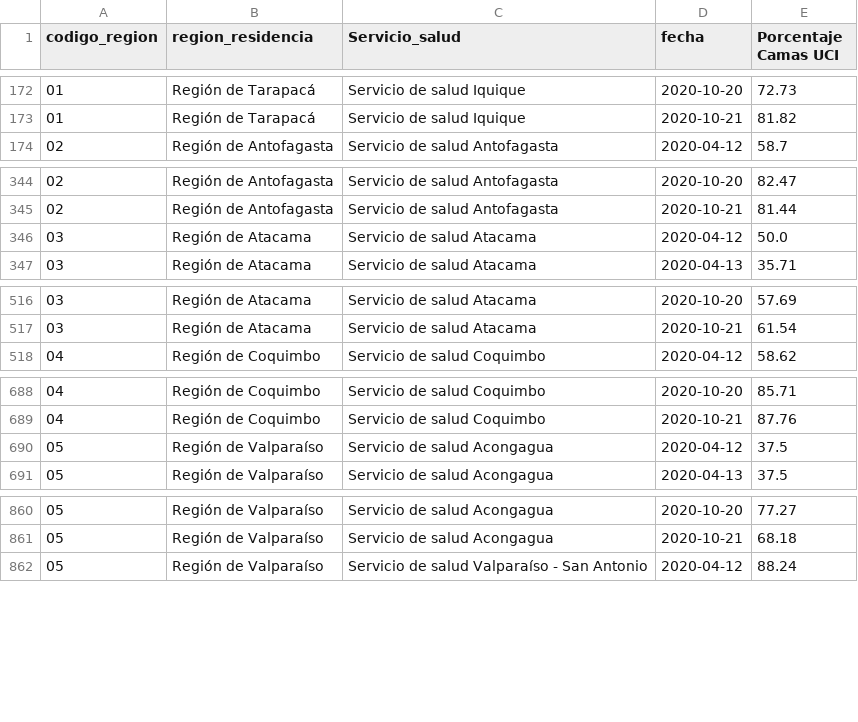
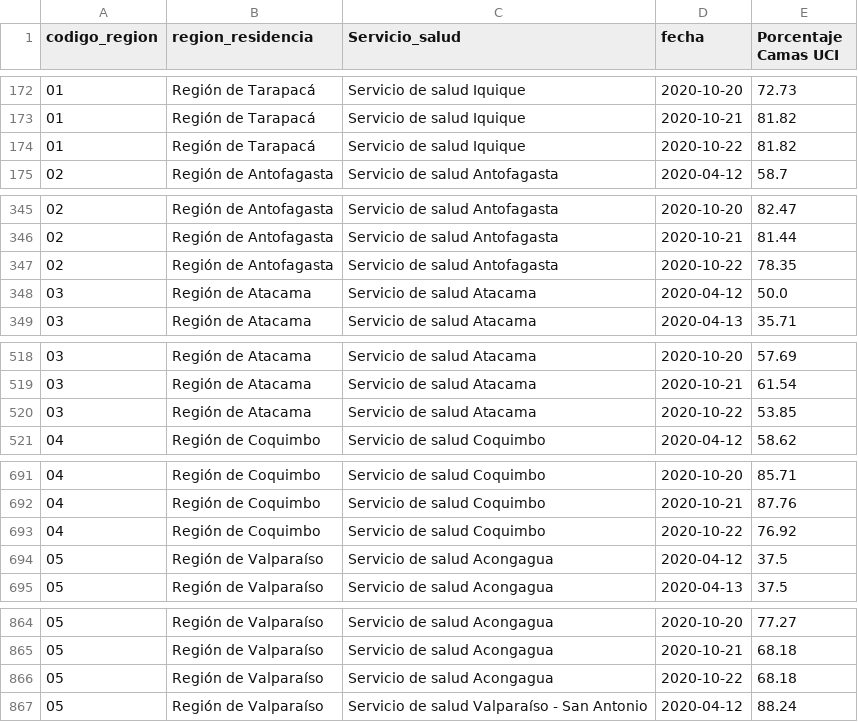
Before and after one commit to datagovuc/ICOVID, a CSV file: dimension4/uci/servicio de salud/Uso de camas UCI SS.csv, drawn as a sheet; only a part is shown, gaps mark what is left out; the diff covers the shown part only.

```diff
--- a/dimension4/uci/servicio de salud/Uso de camas UCI SS.csv
+++ b/dimension4/uci/servicio de salud/Uso de camas UCI SS.csv
@@ -173,2 +173,3 @@ codigo_region,region_residencia,Servicio_salud,fecha,Porcentaje Camas UCI
 01,Región de Tarapacá,Servicio de salud Iquique,2020-10-21,81.82
+01,Región de Tarapacá,Servicio de salud Iquique,2020-10-22,81.82
 02,Región de Antofagasta,Servicio de salud Antofagasta,2020-04-12,58.7
@@ -345,2 +346,3 @@ codigo_region,region_residencia,Servicio_salud,fecha,Porcentaje Camas UCI
 02,Región de Antofagasta,Servicio de salud Antofagasta,2020-10-21,81.44
+02,Región de Antofagasta,Servicio de salud Antofagasta,2020-10-22,78.35
 03,Región de Atacama,Servicio de salud Atacama,2020-04-12,50.0
@@ -517,2 +519,3 @@ codigo_region,region_residencia,Servicio_salud,fecha,Porcentaje Camas UCI
 03,Región de Atacama,Servicio de salud Atacama,2020-10-21,61.54
+03,Región de Atacama,Servicio de salud Atacama,2020-10-22,53.85
 04,Región de Coquimbo,Servicio de salud Coquimbo,2020-04-12,58.62
@@ -689,2 +692,3 @@ codigo_region,region_residencia,Servicio_salud,fecha,Porcentaje Camas UCI
 04,Región de Coquimbo,Servicio de salud Coquimbo,2020-10-21,87.76
+04,Región de Coquimbo,Servicio de salud Coquimbo,2020-10-22,76.92
 05,Región de Valparaíso,Servicio de salud Acongagua,2020-04-12,37.5
@@ -861,2 +865,3 @@ codigo_region,region_residencia,Servicio_salud,fecha,Porcentaje Camas UCI
 05,Región de Valparaíso,Servicio de salud Acongagua,2020-10-21,68.18
+05,Región de Valparaíso,Servicio de salud Acongagua,2020-10-22,68.18
 05,Región de Valparaíso,Servicio de salud Valparaíso - San Antonio,2020-04-12,88.24
```
Also changed, not shown: 24 added rows elsewhere in this file, dimension4/uci/nacional/Uso de camas UCI Nacional.csv, dimension4/uci/regional/Uso de camas UCI por region.csv, 4 other files.
